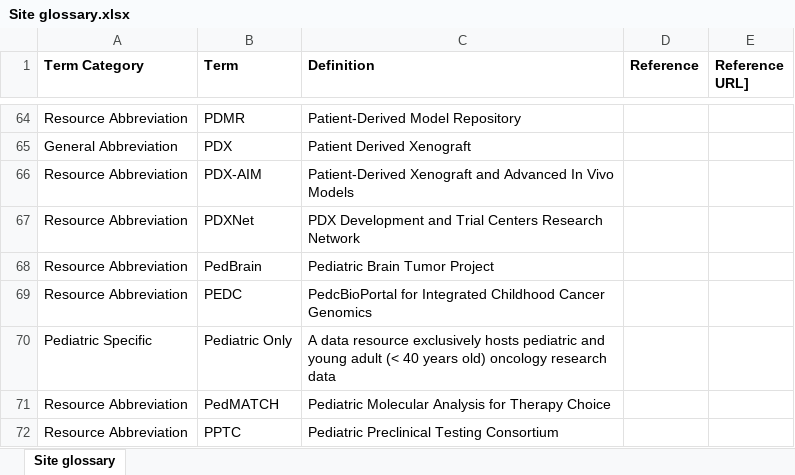
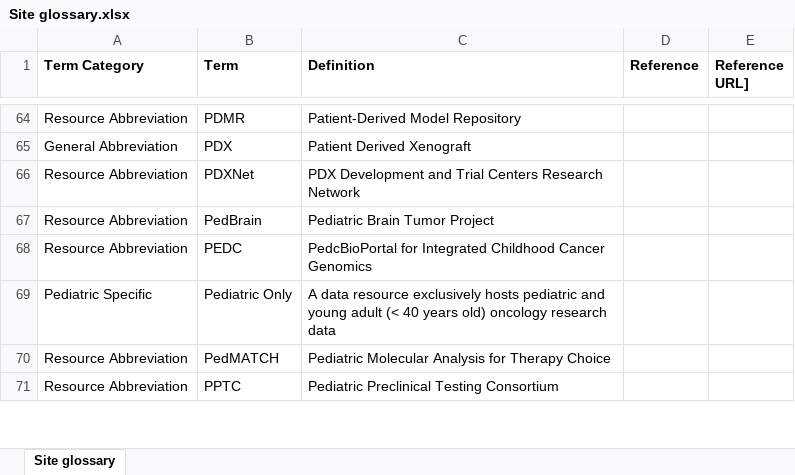
Before and after one commit to CBIIT/CCDC-ETL, an Excel workbook: data_files/Site glossary.xlsx, sheet Site glossary, drawn as a sheet; only a part is shown, gaps mark what is left out; values as stored, in another font and other column widths than the file's, no borders; the diff names each change by its address in the sheet, - before the commit and + after, or states it on an @@ line.

Commit message:
Update Site glossary.xlsx

```diff
--- a/data_files/Site glossary.xlsx (sheet Site glossary)
+++ b/data_files/Site glossary.xlsx (sheet Site glossary)
-row 66: Resource Abbreviation | PDX-AIM | Patient-Derived Xenograft and Advanced In Vivo Models
```
